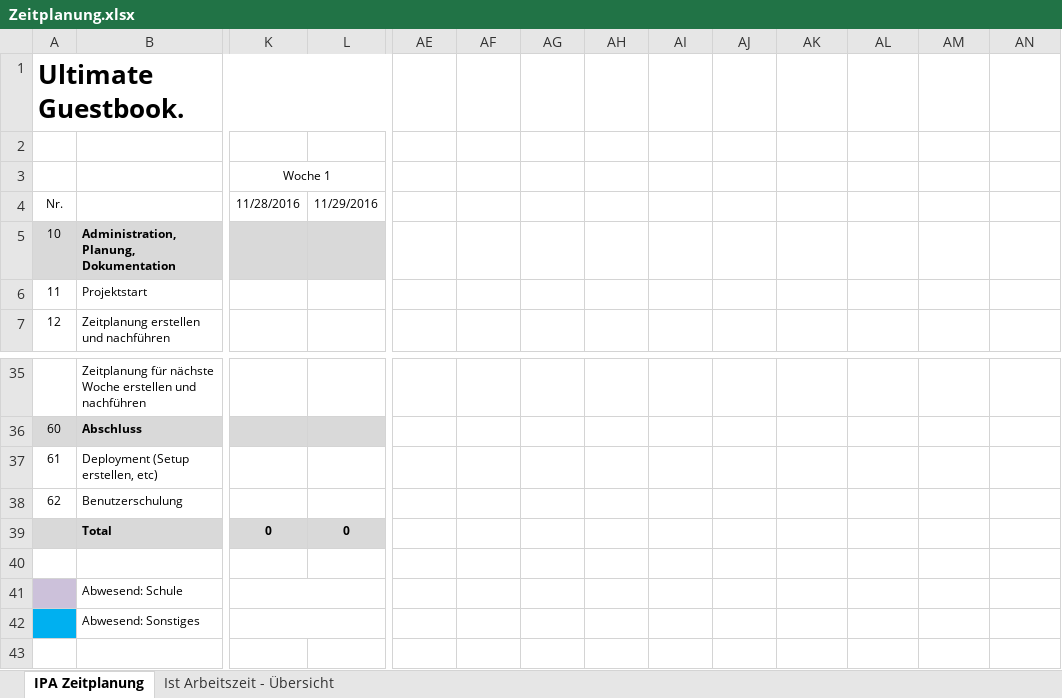
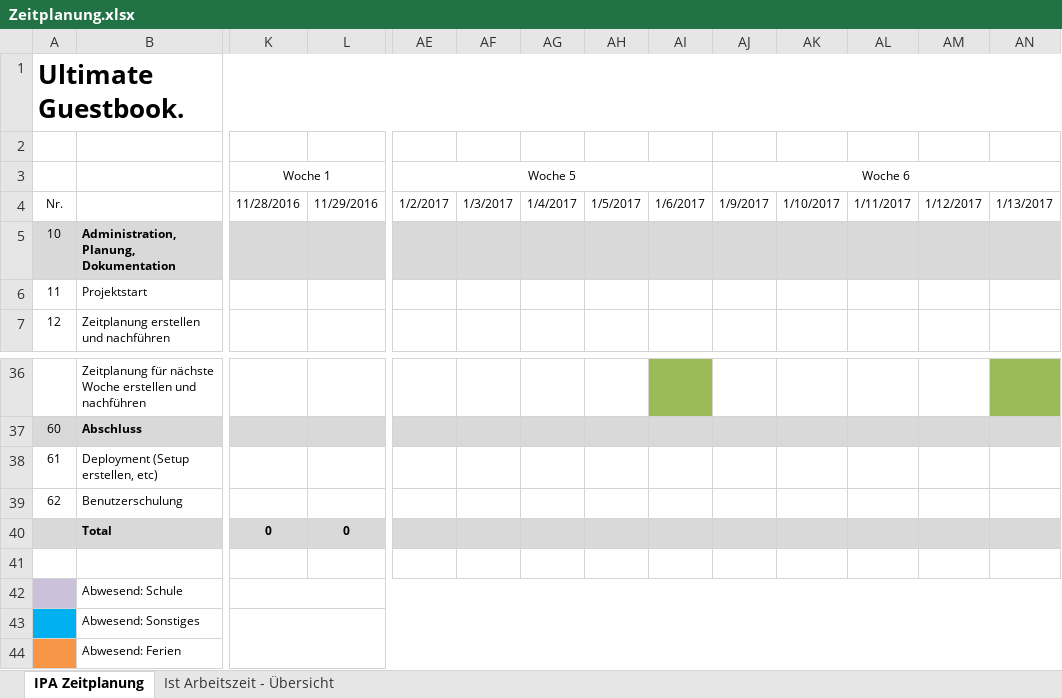
Before and after one commit to JonasSchmid/guestbook, an Excel workbook: documents/Zeitplanung.xlsx, sheet IPA Zeitplanung, drawn as a sheet; only a part is shown, gaps mark what is left out; values as stored, in another font and other column widths than the file's, no borders; removed rows and columns are numbered as before the commit, all else as after; rows hold the shown columns only; the diff covers the shown part only; the diff names each change by its address in the sheet, - before the commit and + after, or states it on an @@ line.

```diff
--- a/documents/Zeitplanung.xlsx (sheet IPA Zeitplanung)
+++ b/documents/Zeitplanung.xlsx (sheet IPA Zeitplanung)
-A1:AD1 merged
+A1:AN1 merged
-AE3: (empty)
+AE3: Woche 5
+AE3:AI3 merged
-AJ3: (empty)
+AJ3: Woche 6
+AJ3:AN3 merged
-AE4 (Woche 5): (empty)
+AE4 (Woche 5): 1/2/2017
-AF4: (empty)
+AF4: 1/3/2017
-AG4: (empty)
+AG4: 1/4/2017
-AH4: (empty)
+AH4: 1/5/2017
-AI4: (empty)
+AI4: 1/6/2017
-AJ4 (Woche 6): (empty)
+AJ4 (Woche 6): 1/9/2017
-AK4: (empty)
+AK4: 1/10/2017
-AL4: (empty)
+AL4: 1/11/2017
-AM4: (empty)
+AM4: 1/12/2017
-AN4: (empty)
+AN4: 1/13/2017
-AE5:AN5 fill: none
+AE5:AN5 fill: #D9D9D9
-AI36 fill: none
+AI36 fill: #9BBB59
-AN36 fill: none
+AN36 fill: #9BBB59
-AE37:AN37 fill: none
+AE37:AN37 fill: #D9D9D9
-AE40:AN40 fill: none
+AE40:AN40 fill: #D9D9D9
-K41:AD41 merged
+K42:AN42 merged
-K42:AD42 merged
+K43:AN44 merged
+row 44:  | Abwesend: Ferien
```
Also changed, not shown: 1 added row, 2 edited cells and cell formats elsewhere in this sheet, formulas that keep their value, 7 other files.
